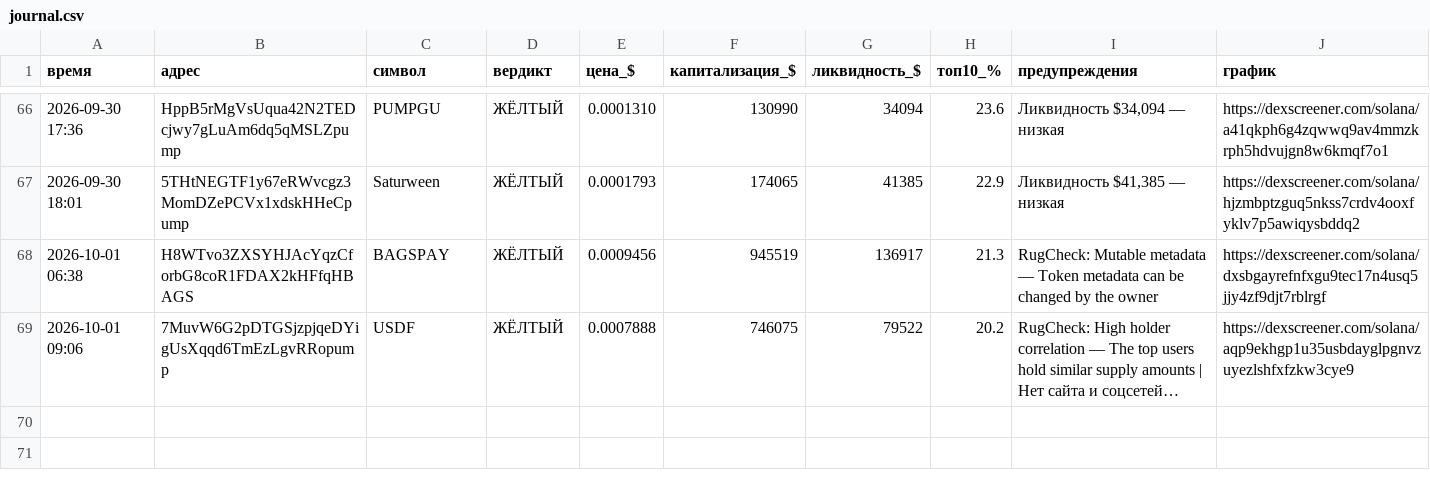
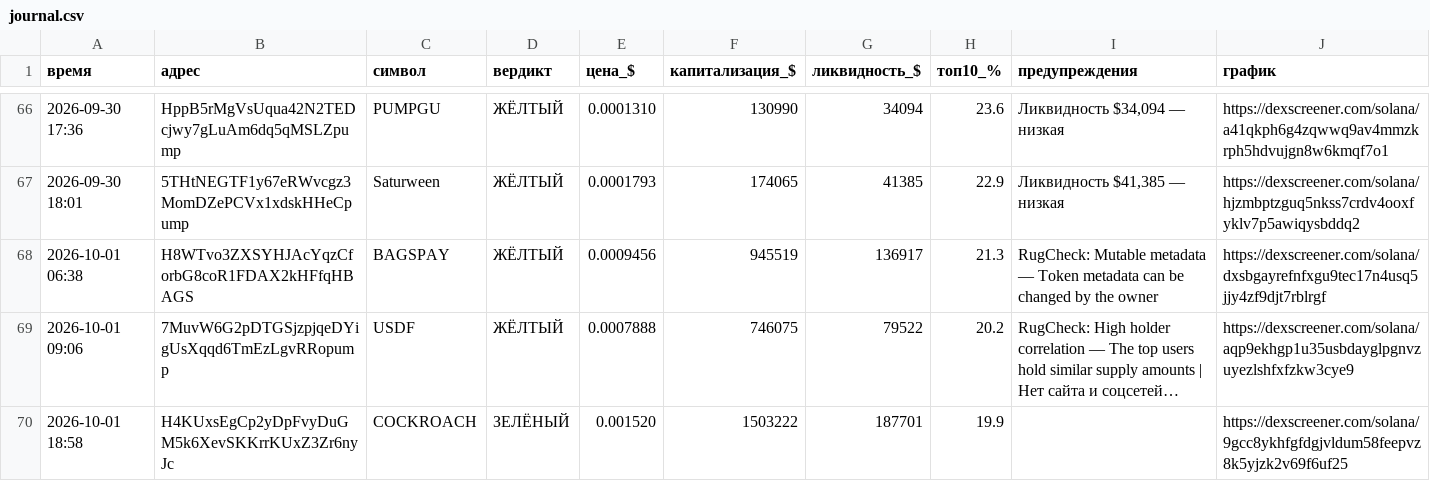
Before and after one commit to kovalkovulian-creator/crypto-scanner-github, a CSV file: journal.csv, drawn as a sheet; only a part is shown, gaps mark what is left out; long unchanged cells end in …; the diff names each change by its address in the sheet, - before the commit and + after, or states it on an @@ line.

```diff
--- a/journal.csv
+++ b/journal.csv
+row 70: 2026-10-01 18:58 | H4KUxsEgCp2yDpFvyDuGM5k6XevSKKrrKUxZ3Zr6nyJc | COCKROACH | ЗЕЛЁНЫЙ | 0.001520 | 1503222 | 187701 | 19.9 |  | https://dexscreener.com/solana/9gcc8ykhfgfdgjvldum58feepvz8k5yjzk2v69f6uf25
```
Also changed, not shown: 2 other files.
